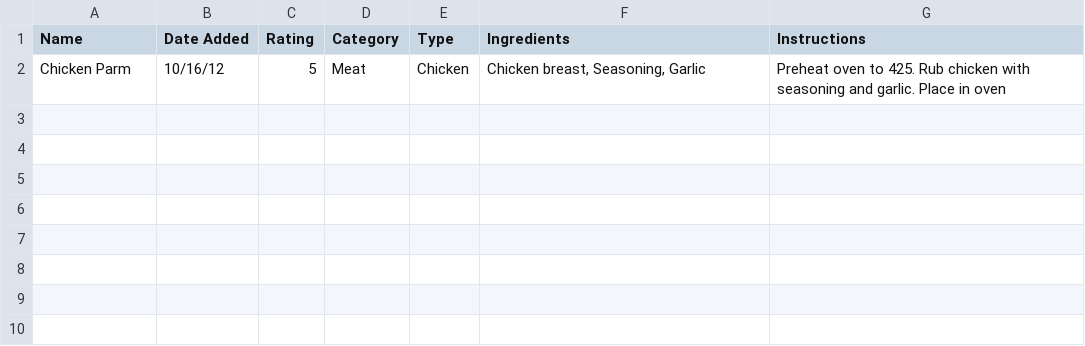
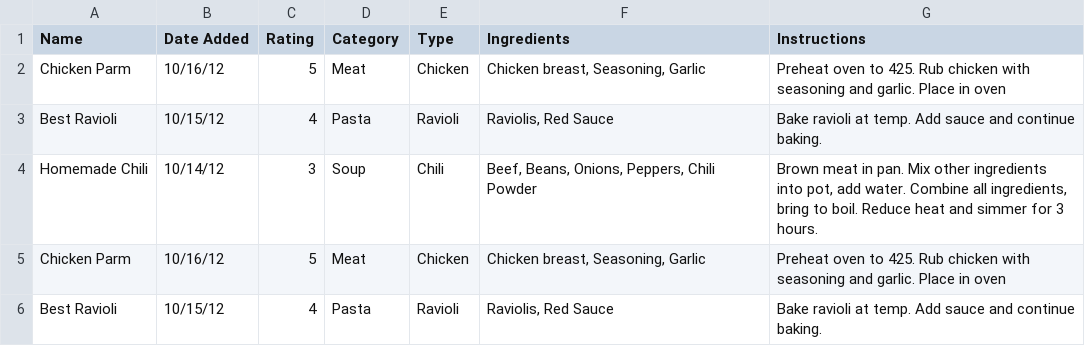
Before and after one commit to ampedej/ASD-Project2, a CSV file: xhr/data.csv, drawn as a sheet.

Commit message:
Added more static data to files. Still can't get edit function to work or format the CSV data.
Also clead up the JavaScript a bit.

```diff
--- a/xhr/data.csv
+++ b/xhr/data.csv
@@ -2 +2,5 @@ Name,Date Added,Rating,Category,Type,Ingredients,Instructions
 Chicken Parm,10/16/12,5,Meat,Chicken,"Chicken breast, Seasoning, Garlic",Preheat oven to 425. Rub chicken with seasoning and garlic. Place in oven
+Best Ravioli,10/15/12,4,Pasta,Ravioli,"Raviolis, Red Sauce",Bake ravioli at temp. Add sauce and continue baking.
+Homemade Chili,10/14/12,3,Soup,Chili,"Beef, Beans, Onions, Peppers, Chili Powder","Brown meat in pan. Mix other ingredients into pot, add water. Combine all ingredients, bring to boil. Reduce heat and simmer for 3 hours."
+Chicken Parm,10/16/12,5,Meat,Chicken,"Chicken breast, Seasoning, Garlic",Preheat oven to 425. Rub chicken with seasoning and garlic. Place in oven
+Best Ravioli,10/15/12,4,Pasta,Ravioli,"Raviolis, Red Sauce",Bake ravioli at temp. Add sauce and continue baking.
```
Also changed, not shown: 3 other files.
